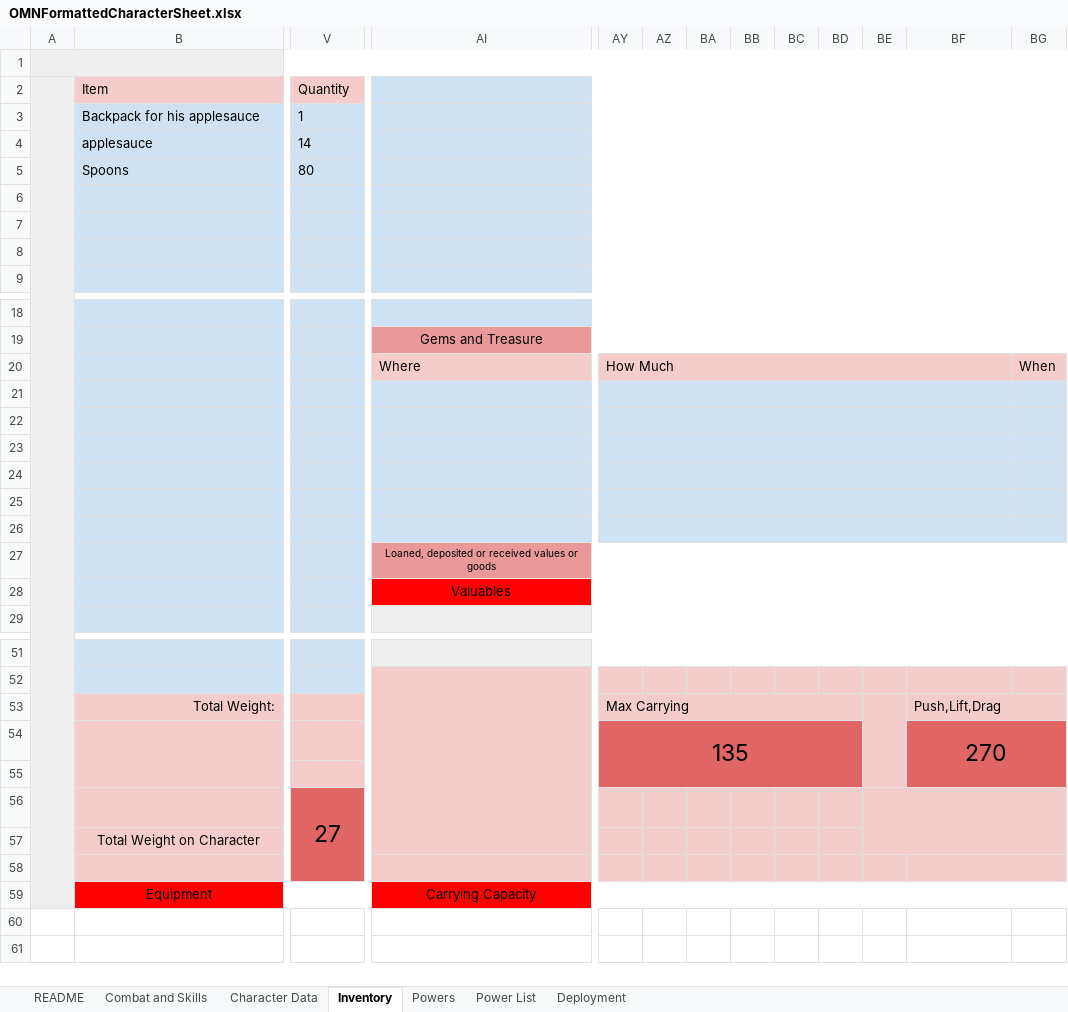
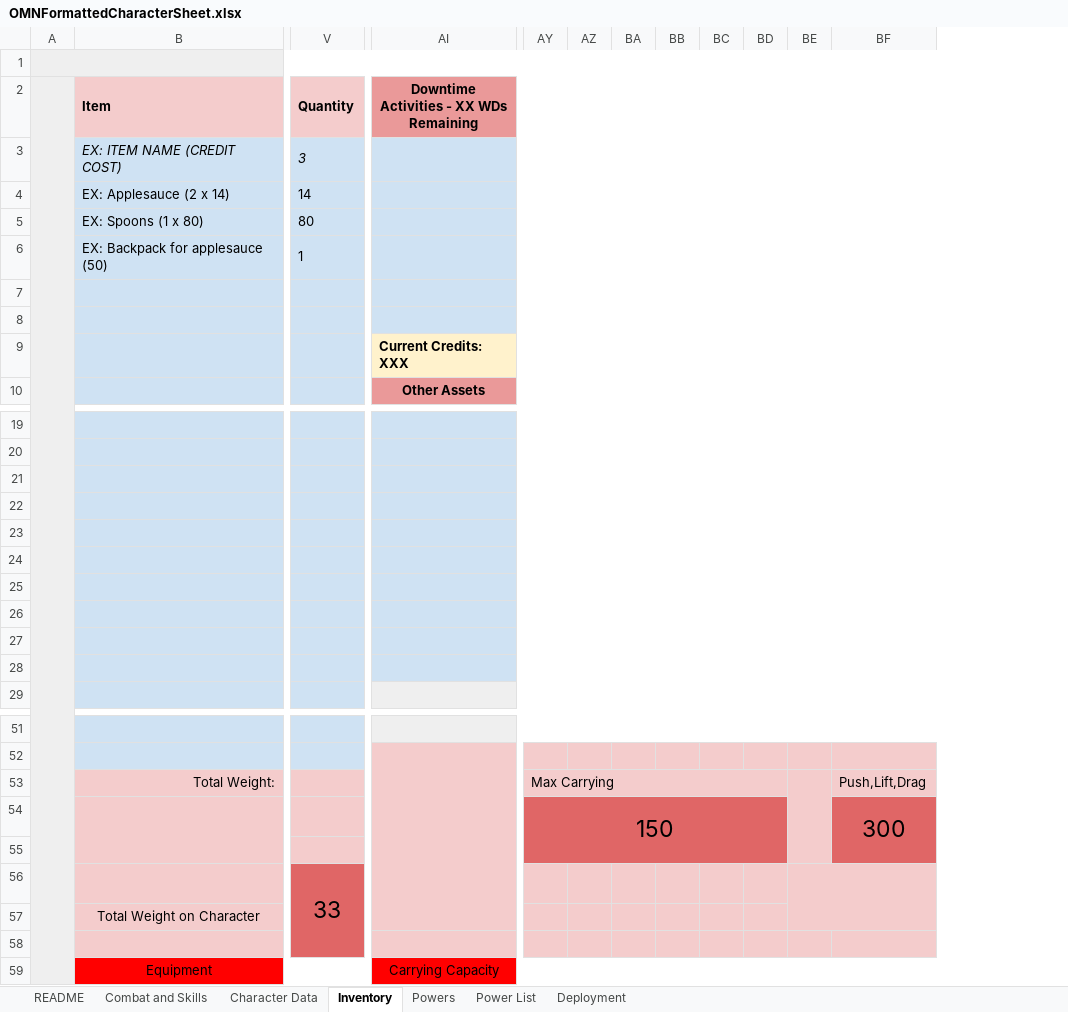
Before and after one commit to LegateBlake/SW5E-Converter, an Excel workbook: OMNFormattedCharacterSheet.xlsx, sheet Inventory, drawn as a sheet; only a part is shown, gaps mark what is left out; values as stored, in another font and other column widths than the file's, no borders; charts and pictures not drawn; removed rows and columns are numbered as before the commit, all else as after; rows hold the shown columns only; the diff covers the shown part only; the diff names each change by its address in the sheet, - before the commit and + after, or states it on an @@ line.

```diff
--- a/OMNFormattedCharacterSheet.xlsx (sheet Inventory)
+++ b/OMNFormattedCharacterSheet.xlsx (sheet Inventory)
-column AI, row 19: Gems and Treasure; rows 27-28: Loaned, deposited or received values or goods | Valuables; row 59: Carrying Capacity
+column AI, row 2: Downtime Activities - XX WDs Remaining; rows 9-10: Current Credits: XXX | Other Assets; row 59: Carrying Capacity
-column BG, empty
-B2 bold: off
+B2 bold: on
-V2 bold: off
+V2 bold: on
-row 3:  | Backpack for his applesauce | 1
+row 3:  | EX: ITEM NAME (CREDIT COST) | 3
-B4 (Item): applesauce
+B4 (Item): EX: Applesauce (2 x 14)
-B5 (Item): Spoons
+B5 (Item): EX: Spoons (1 x 80)
+row 6:  | EX: Backpack for applesauce (50) | 1
-row 20:  |  |  | Where | How Much |  |  |  |  |  |  |  | When
-AY21:AY26 fill: #CFE2F3
+AY21:AY26 fill: none
-AY21:BF21 merged
-AY22:BF22 merged
-AY23:BF23 merged
-AY24:BF24 merged
-AY25:BF25 merged
-AY26:BF26 merged
-BF53:BG53 merged
-row 54:  |  |  |  | 135 |  |  |  |  |  |  | 270
+row 54:  |  |  |  | 150 |  |  |  |  |  |  | 300
-V56 (Quantity): 27
+V56 (Quantity): 33
-BF58:BG58 merged
```
Also changed, not shown: cell formats elsewhere in this sheet, sheet Powers, sheet Combat and Skills, sheet Character Data, formulas that keep their value, charts or pictures.
